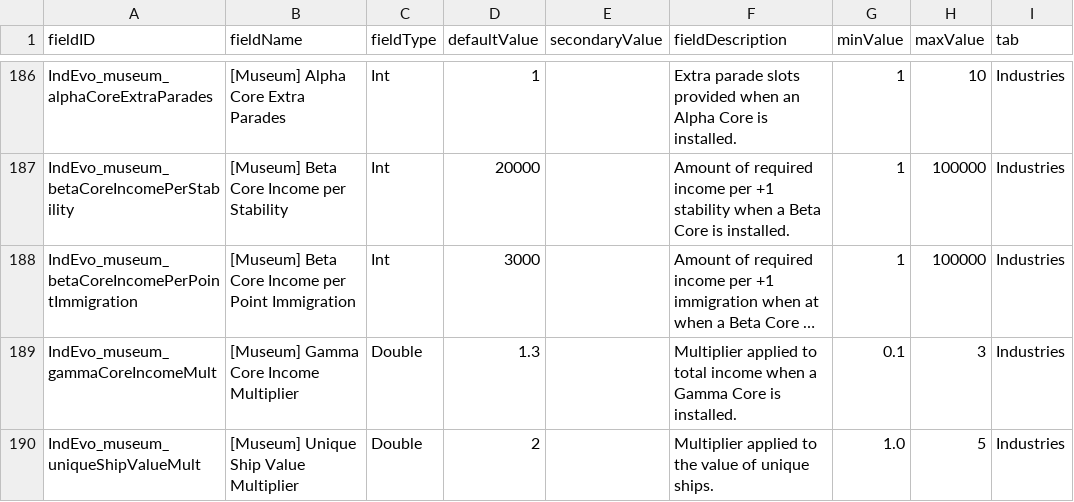
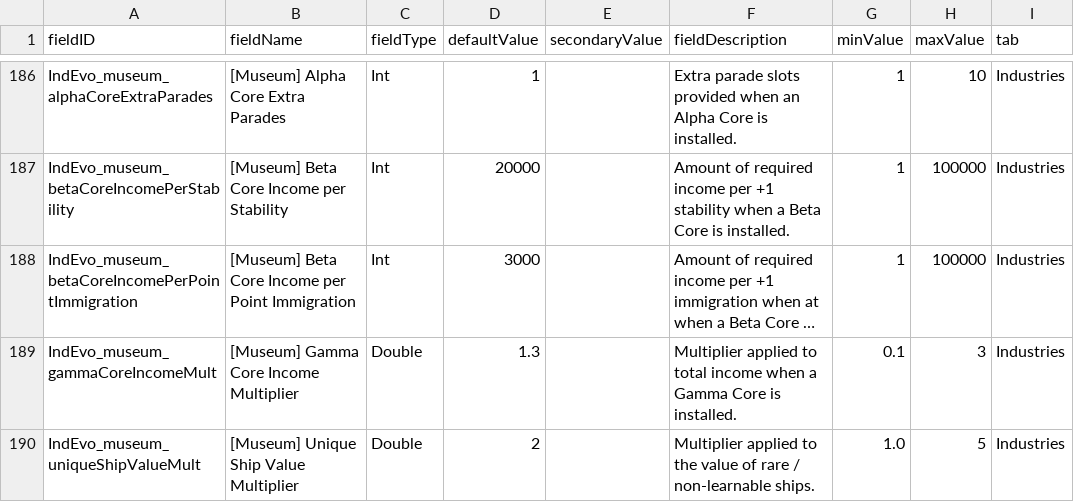
Before and after one commit to SirHartley/Industrial.Evolution, a CSV file: data/config/LunaSettings.csv, drawn as a sheet; only a part is shown, gaps mark what is left out; long unchanged cells end in …; the diff names each change by its address in the sheet, - before the commit and + after, or states it on an @@ line.

Commit message:
Museum Adjusted - Unique ships (Ziggy, MK1) are always max value Adjusted - Non-purchasable ships have higher value (PR'd by abel1502, thank you!)
Relays
Fixed - The infamous relay size bug

```diff
--- a/data/config/LunaSettings.csv
+++ b/data/config/LunaSettings.csv
-F190 (fieldDescription): …value of unique ships.
+F190 (fieldDescription): …value of rare / non-learnable ships.
```
Also changed, not shown: 5 other files.
